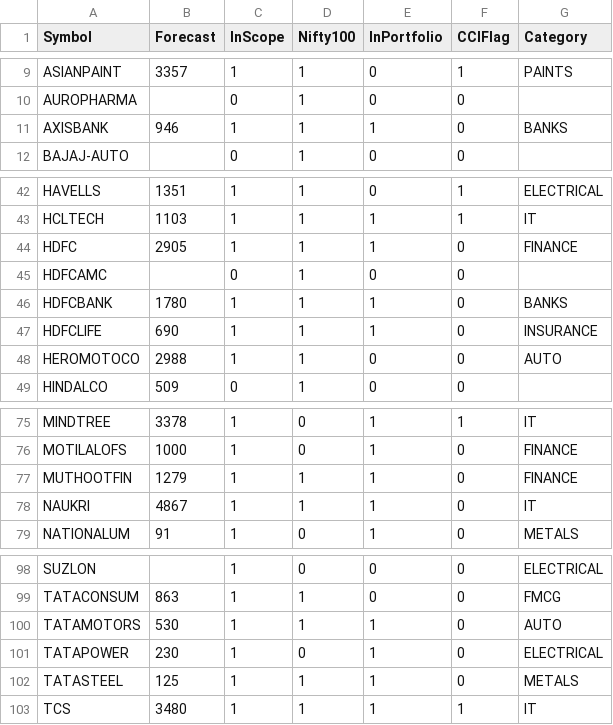
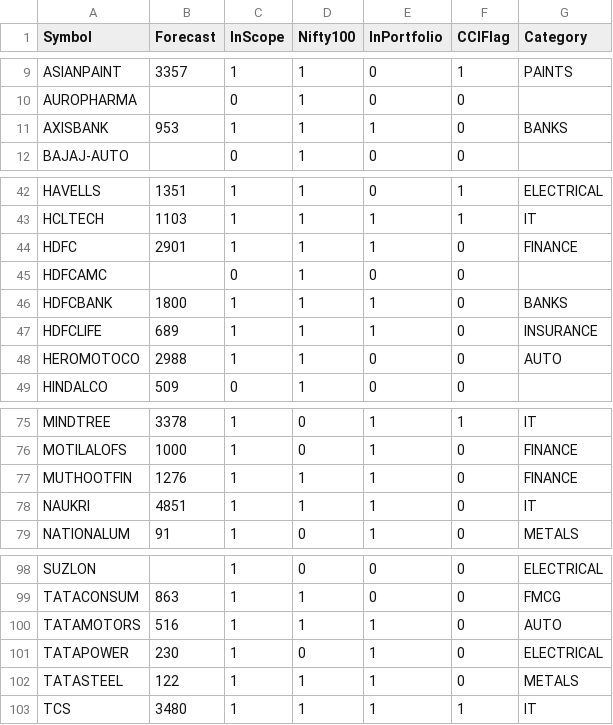
Before and after one commit to ankit-rathi/Data-Science-with-Python, a CSV file: Stock_Analysis/data/Nifty100Scrips.csv, drawn as a sheet; only a part is shown, gaps mark what is left out.

Commit message:
Update Nifty100Scrips.csv

```diff
--- a/Stock_Analysis/data/Nifty100Scrips.csv
+++ b/Stock_Analysis/data/Nifty100Scrips.csv
@@ -10,3 +10,3 @@ ASIANPAINT,3357,1,1,0,1,PAINTS
 AUROPHARMA,,0,1,0,0,
-AXISBANK,946,1,1,1,0,BANKS
+AXISBANK,953,1,1,1,0,BANKS
 BAJAJ-AUTO,,0,1,0,0,
@@ -43,6 +43,6 @@ HAVELLS,1351,1,1,0,1,ELECTRICAL
 HCLTECH,1103,1,1,1,1,IT
-HDFC,2905,1,1,1,0,FINANCE
+HDFC,2901,1,1,1,0,FINANCE
 HDFCAMC,,0,1,0,0,
-HDFCBANK,1780,1,1,1,0,BANKS
-HDFCLIFE,690,1,1,1,0,INSURANCE
+HDFCBANK,1800,1,1,1,0,BANKS
+HDFCLIFE,689,1,1,1,0,INSURANCE
 HEROMOTOCO,2988,1,1,0,0,AUTO
@@ -76,4 +76,4 @@ MINDTREE,3378,1,0,1,1,IT
 MOTILALOFS,1000,1,0,1,0,FINANCE
-MUTHOOTFIN,1279,1,1,1,0,FINANCE
-NAUKRI,4867,1,1,1,0,IT
+MUTHOOTFIN,1276,1,1,1,0,FINANCE
+NAUKRI,4851,1,1,1,0,IT
 NATIONALUM,91,1,0,1,0,METALS
@@ -99,5 +99,5 @@ SUZLON,,1,0,0,0,ELECTRICAL
 TATACONSUM,863,1,1,0,0,FMCG
-TATAMOTORS,530,1,1,1,0,AUTO
+TATAMOTORS,516,1,1,1,0,AUTO
 TATAPOWER,230,1,0,1,0,ELECTRICAL
-TATASTEEL,125,1,1,1,0,METALS
+TATASTEEL,122,1,1,1,0,METALS
 TCS,3480,1,1,1,1,IT
```
